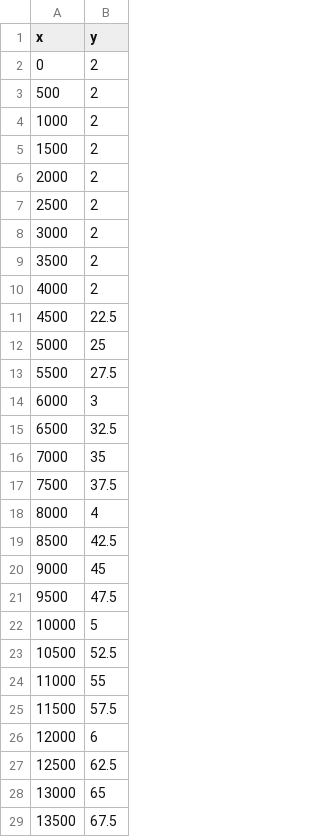
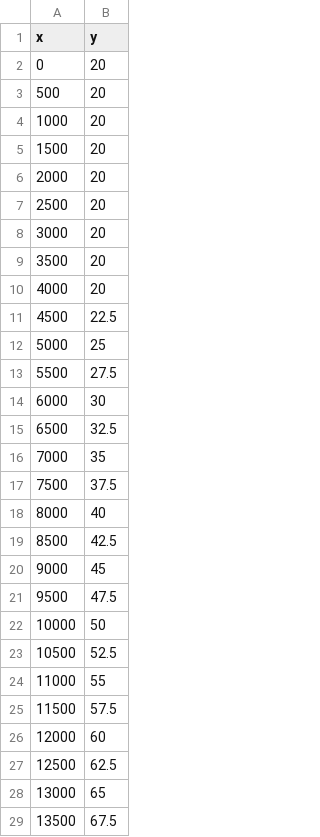
Before and after one commit to K07H/Test, a CSV file: HealingRates.csv, drawn as a sheet; only a part is shown; the diff covers the shown part only.

Commit message:
Update HealingRates.csv

```diff
--- a/HealingRates.csv
+++ b/HealingRates.csv
@@ -1,11 +1,11 @@
 x,y
-0,2
-500,2
-1000,2
-1500,2
-2000,2
-2500,2
-3000,2
-3500,2
-4000,2
+0,20
+500,20
+1000,20
+1500,20
+2000,20
+2500,20
+3000,20
+3500,20
+4000,20
 4500,22.5
@@ -13,3 +13,3 @@
 5500,27.5
-6000,3
+6000,30
 6500,32.5
@@ -17,3 +17,3 @@
 7500,37.5
-8000,4
+8000,40
 8500,42.5
@@ -21,3 +21,3 @@
 9500,47.5
-10000,5
+10000,50
 10500,52.5
@@ -25,3 +25,3 @@
 11500,57.5
-12000,6
+12000,60
 12500,62.5
```
Also changed, not shown: 74 edited cells elsewhere in this file.
